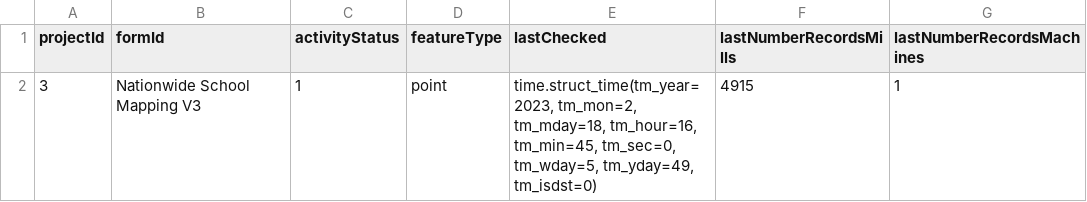
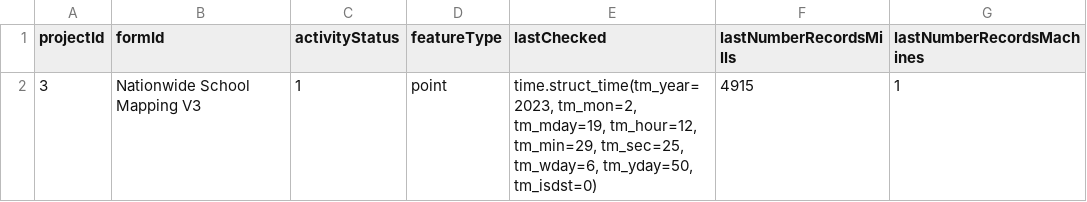
Before and after one commit to ReettaValimaki/MillsMap, a CSV file: app/static/form_config.csv, drawn as a sheet.

```diff
--- a/app/static/form_config.csv
+++ b/app/static/form_config.csv
@@ -1,2 +1,2 @@
 projectId,formId,activityStatus,featureType,lastChecked,lastNumberRecordsMills,lastNumberRecordsMachines
-3,Nationwide School Mapping V3,1,point,"time.struct_time(tm_year=2023, tm_mon=2, tm_mday=18, tm_hour=16, tm_min=45, tm_sec=0, tm_wday=5, tm_yday=49, tm_isdst=0)",4915,1
+3,Nationwide School Mapping V3,1,point,"time.struct_time(tm_year=2023, tm_mon=2, tm_mday=19, tm_hour=12, tm_min=29, tm_sec=25, tm_wday=6, tm_yday=50, tm_isdst=0)",4915,1
```
Also changed, not shown: 2 other files.
